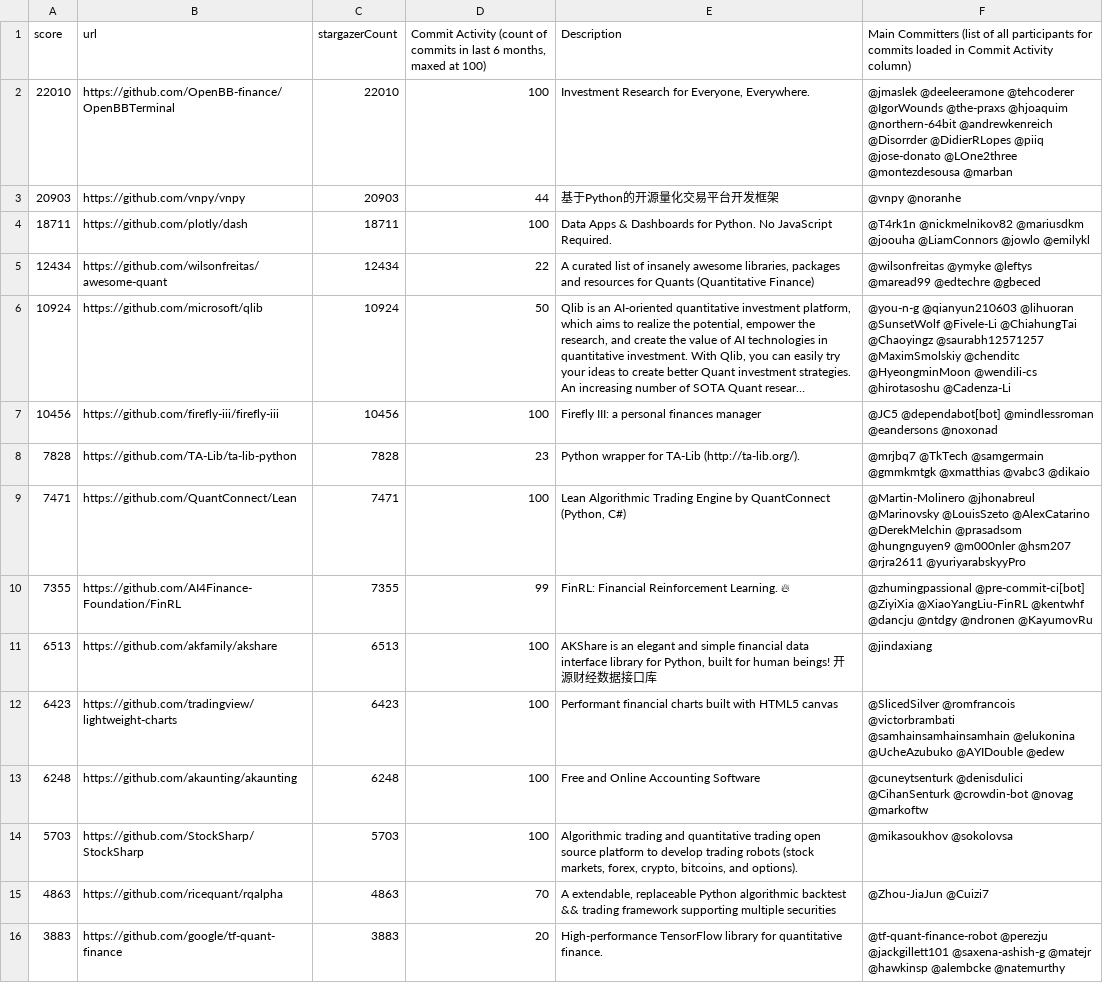
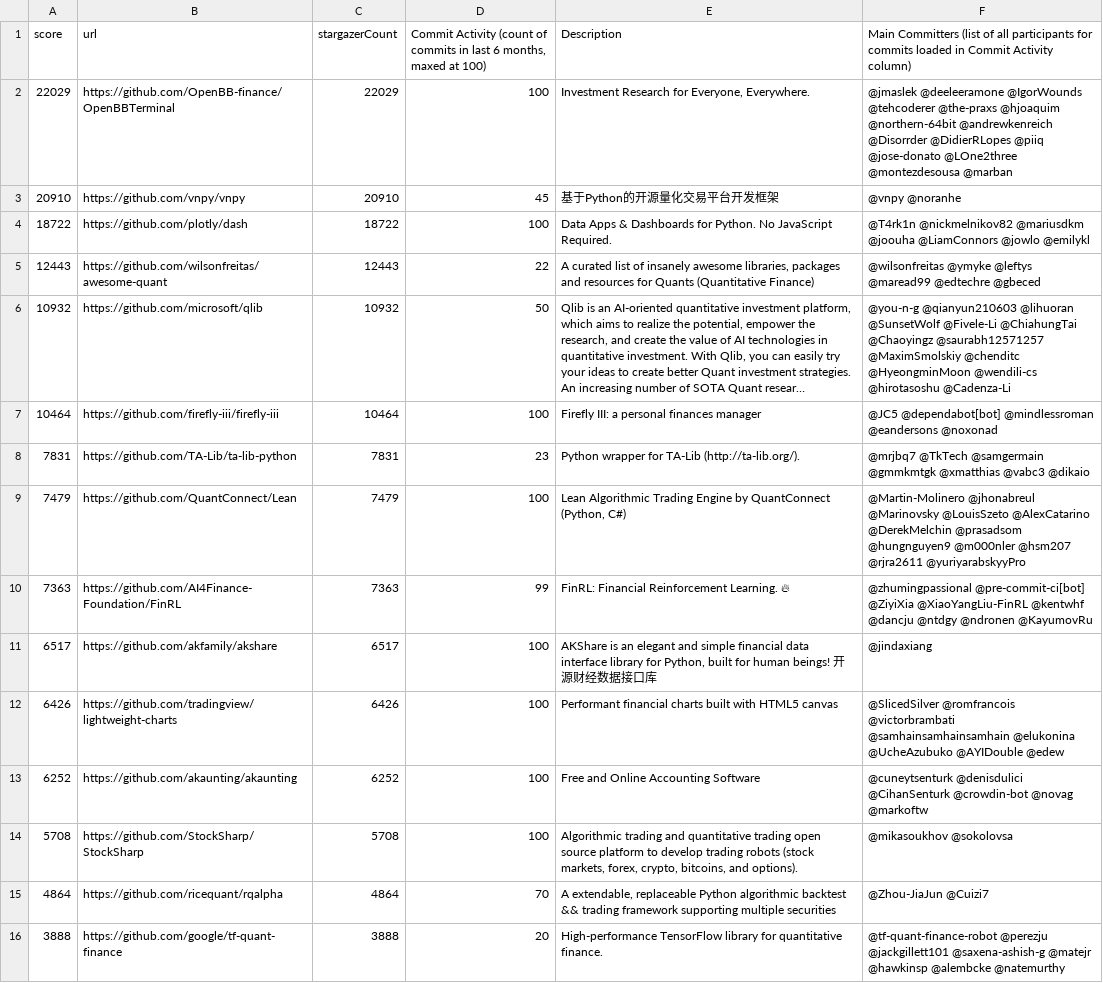
Before and after one commit to finos-labs/project-analysis, a CSV file: finance-topic.csv, drawn as a sheet; only a part is shown; long unchanged cells end in …; the diff covers the shown part only; the diff names each change by its address in the sheet, - before the commit and + after, or states it on an @@ line.

Commit message:
Landscape Scanning Generated File

```diff
--- a/finance-topic.csv
+++ b/finance-topic.csv
-A2 (score): 22010
+A2 (score): 22029
-C2 (stargazerCount): 22010
+C2 (stargazerCount): 22029
-F2: @jmaslek @deeleeramone @tehcoderer @IgorWounds @the-praxs @hjoaquim…
+F2: @jmaslek @deeleeramone @IgorWounds @tehcoderer @the-praxs @hjoaquim…
-A3 (score): 20903
+A3 (score): 20910
-C3 (stargazerCount): 20903
+C3 (stargazerCount): 20910
-D3: 44
+D3: 45
-A4 (score): 18711
+A4 (score): 18722
-C4 (stargazerCount): 18711
+C4 (stargazerCount): 18722
-A5 (score): 12434
+A5 (score): 12443
-C5 (stargazerCount): 12434
+C5 (stargazerCount): 12443
-A6 (score): 10924
+A6 (score): 10932
-C6 (stargazerCount): 10924
+C6 (stargazerCount): 10932
-A7 (score): 10456
+A7 (score): 10464
-C7 (stargazerCount): 10456
+C7 (stargazerCount): 10464
-A8 (score): 7828
+A8 (score): 7831
-C8 (stargazerCount): 7828
+C8 (stargazerCount): 7831
-A9 (score): 7471
+A9 (score): 7479
-C9 (stargazerCount): 7471
+C9 (stargazerCount): 7479
-A10 (score): 7355
+A10 (score): 7363
-C10 (stargazerCount): 7355
+C10 (stargazerCount): 7363
-A11 (score): 6513
+A11 (score): 6517
-C11 (stargazerCount): 6513
+C11 (stargazerCount): 6517
-A12 (score): 6423
+A12 (score): 6426
-C12 (stargazerCount): 6423
+C12 (stargazerCount): 6426
-A13 (score): 6248
+A13 (score): 6252
-C13 (stargazerCount): 6248
+C13 (stargazerCount): 6252
-A14 (score): 5703
+A14 (score): 5708
-C14 (stargazerCount): 5703
+C14 (stargazerCount): 5708
-A15 (score): 4863
+A15 (score): 4864
-C15 (stargazerCount): 4863
+C15 (stargazerCount): 4864
-A16 (score): 3883
+A16 (score): 3888
-C16 (stargazerCount): 3883
+C16 (stargazerCount): 3888
```
Also changed, not shown: 4 added rows, 4 removed rows and 107 edited cells elsewhere in this file.
